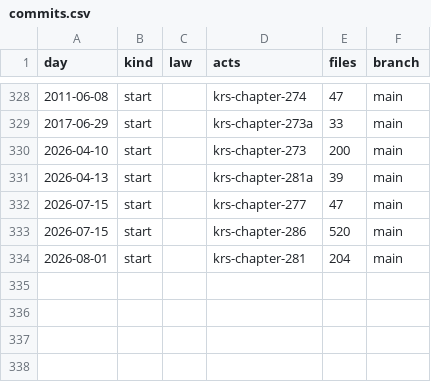
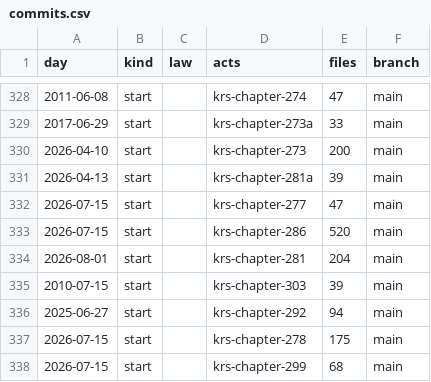
Before and after one commit to lexifina/united-states-kentucky-law, a CSV file: data/commits.csv, drawn as a sheet; only a part is shown, gaps mark what is left out.

Commit message:
Documentation, tables, tools and REPRODUCE.md
Appended 4 commits to 1d4eae708381; corpus sha256 4d9b6929f2b953b658d97b924af51f87730d9d312e5949487fe3bcfe1a314e66, data retrieved 2026-11-10.

```diff
--- a/data/commits.csv
+++ b/data/commits.csv
@@ -334 +334,5 @@ day,kind,law,acts,files,branch
 2026-08-01,start,,krs-chapter-281,204,main
+2010-07-15,start,,krs-chapter-303,39,main
+2025-06-27,start,,krs-chapter-292,94,main
+2026-07-15,start,,krs-chapter-278,175,main
+2026-07-15,start,,krs-chapter-299,68,main
```
Also changed, not shown: 10 other files.
